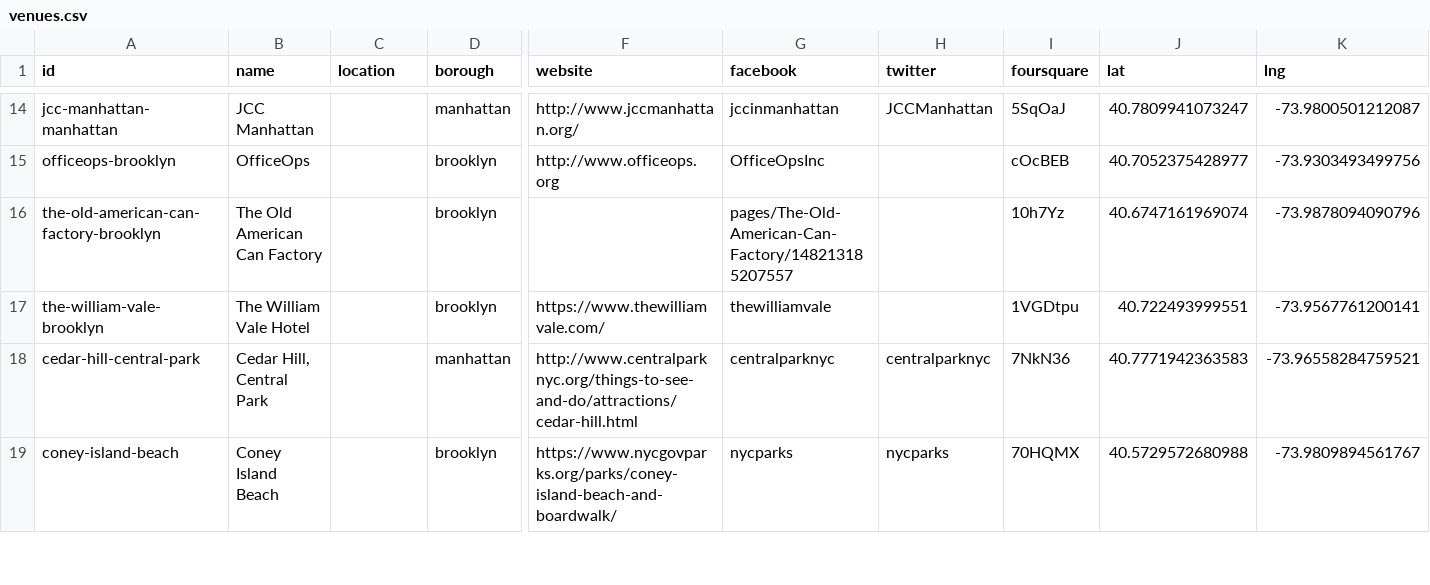
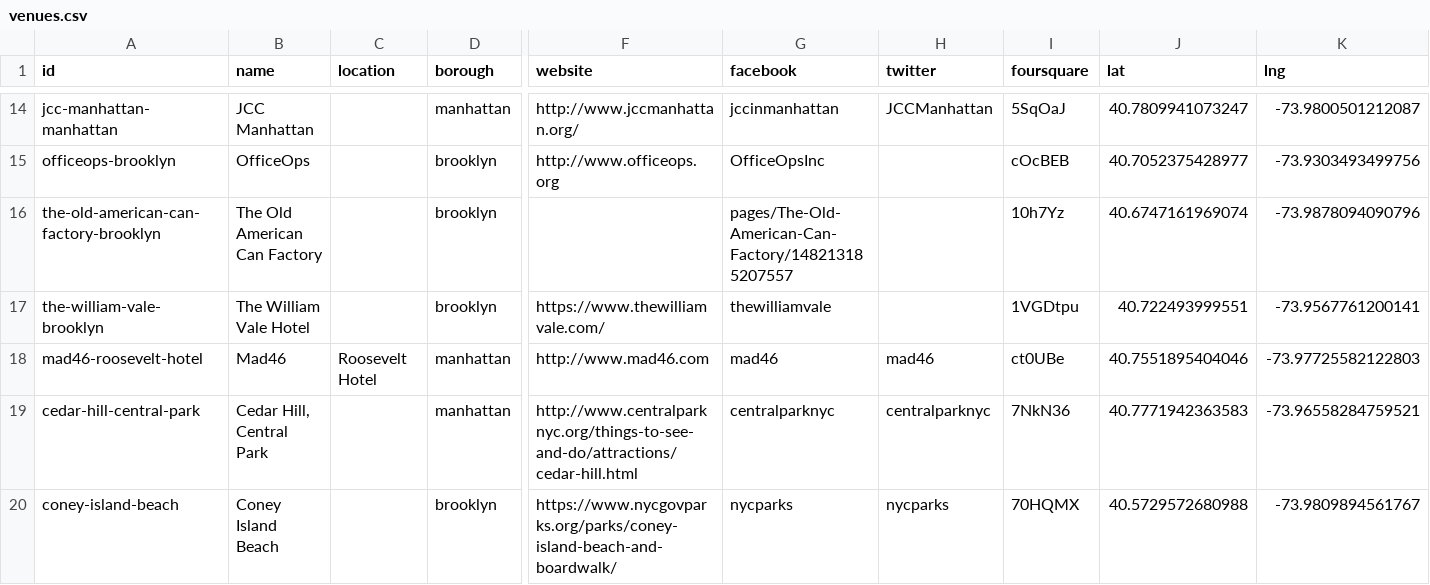
Before and after one commit to adamaveray/summermovies, a CSV file: data/2017/venues.csv, drawn as a sheet; only a part is shown, gaps mark what is left out; rows hold the shown columns only; the diff names each change by its address in the sheet, - before the commit and + after, or states it on an @@ line.

Commit message:
Update old venues CSV?

```diff
--- a/data/2017/venues.csv
+++ b/data/2017/venues.csv
+row 18: mad46-roosevelt-hotel | Mad46 | Roosevelt Hotel | manhattan | http://www.mad46.com | mad46 | mad46 | ct0UBe | 40.7551895404046 | -73.97725582122803
```
